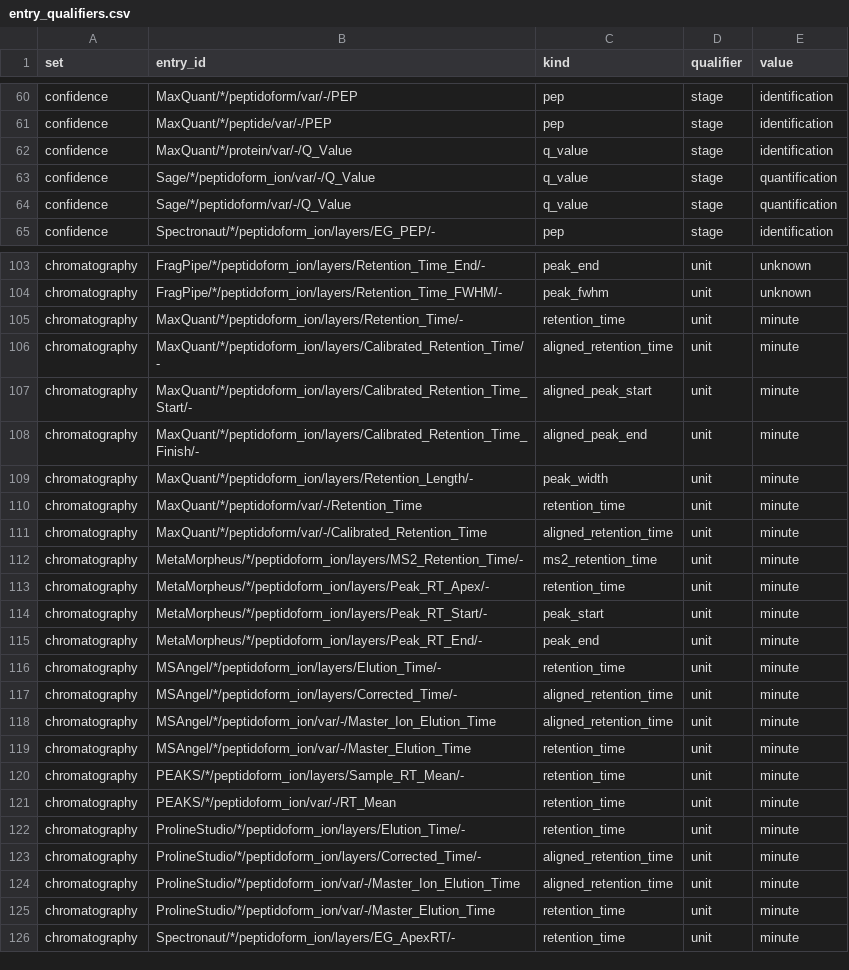
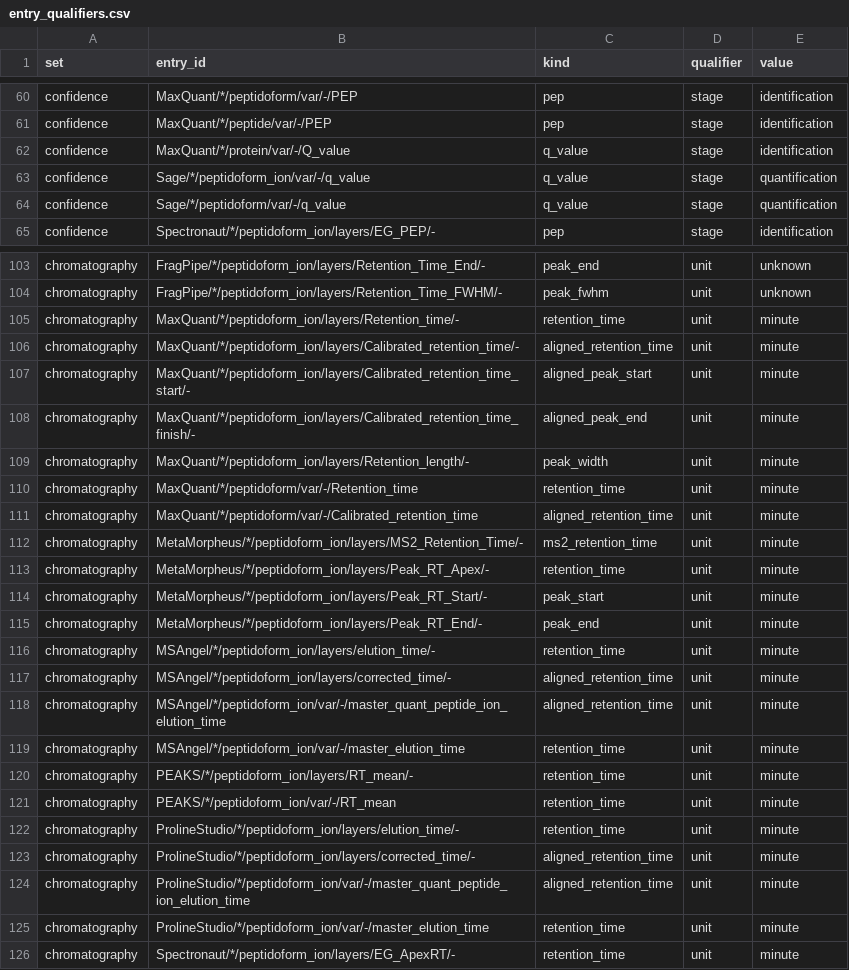
Before and after one commit to anndata-omics-bridge/apbCatalogR, a CSV file: inst/extdata/bundle/catalogues/entry_qualifiers.csv, drawn as a sheet; only a part is shown, gaps mark what is left out; the diff covers the shown part only.

```diff
--- a/inst/extdata/bundle/catalogues/entry_qualifiers.csv
+++ b/inst/extdata/bundle/catalogues/entry_qualifiers.csv
@@ -61,5 +61,5 @@ confidence,MaxQuant/*/peptidoform/var/-/PEP,pep,stage,identification
 confidence,MaxQuant/*/peptide/var/-/PEP,pep,stage,identification
-confidence,MaxQuant/*/protein/var/-/Q_Value,q_value,stage,identification
-confidence,Sage/*/peptidoform_ion/var/-/Q_Value,q_value,stage,quantification
-confidence,Sage/*/peptidoform/var/-/Q_Value,q_value,stage,quantification
+confidence,MaxQuant/*/protein/var/-/Q_value,q_value,stage,identification
+confidence,Sage/*/peptidoform_ion/var/-/q_value,q_value,stage,quantification
+confidence,Sage/*/peptidoform/var/-/q_value,q_value,stage,quantification
 confidence,Spectronaut/*/peptidoform_ion/layers/EG_PEP/-,pep,stage,identification
@@ -104,9 +104,9 @@ chromatography,FragPipe/*/peptidoform_ion/layers/Retention_Time_End/-,peak_end,u
 chromatography,FragPipe/*/peptidoform_ion/layers/Retention_Time_FWHM/-,peak_fwhm,unit,unknown
-chromatography,MaxQuant/*/peptidoform_ion/layers/Retention_Time/-,retention_time,unit,minute
-chromatography,MaxQuant/*/peptidoform_ion/layers/Calibrated_Retention_Time/-,aligned_retention_time,unit,minute
-chromatography,MaxQuant/*/peptidoform_ion/layers/Calibrated_Retention_Time_Start/-,aligned_peak_start,unit,minute
-chromatography,MaxQuant/*/peptidoform_ion/layers/Calibrated_Retention_Time_Finish/-,aligned_peak_end,unit,minute
-chromatography,MaxQuant/*/peptidoform_ion/layers/Retention_Length/-,peak_width,unit,minute
-chromatography,MaxQuant/*/peptidoform/var/-/Retention_Time,retention_time,unit,minute
-chromatography,MaxQuant/*/peptidoform/var/-/Calibrated_Retention_Time,aligned_retention_time,unit,minute
+chromatography,MaxQuant/*/peptidoform_ion/layers/Retention_time/-,retention_time,unit,minute
+chromatography,MaxQuant/*/peptidoform_ion/layers/Calibrated_retention_time/-,aligned_retention_time,unit,minute
+chromatography,MaxQuant/*/peptidoform_ion/layers/Calibrated_retention_time_start/-,aligned_peak_start,unit,minute
+chromatography,MaxQuant/*/peptidoform_ion/layers/Calibrated_retention_time_finish/-,aligned_peak_end,unit,minute
+chromatography,MaxQuant/*/peptidoform_ion/layers/Retention_length/-,peak_width,unit,minute
+chromatography,MaxQuant/*/peptidoform/var/-/Retention_time,retention_time,unit,minute
+chromatography,MaxQuant/*/peptidoform/var/-/Calibrated_retention_time,aligned_retention_time,unit,minute
 chromatography,MetaMorpheus/*/peptidoform_ion/layers/MS2_Retention_Time/-,ms2_retention_time,unit,minute
@@ -115,12 +115,12 @@ chromatography,MetaMorpheus/*/peptidoform_ion/layers/Peak_RT_Start/-,peak_start,
 chromatography,MetaMorpheus/*/peptidoform_ion/layers/Peak_RT_End/-,peak_end,unit,minute
-chromatography,MSAngel/*/peptidoform_ion/layers/Elution_Time/-,retention_time,unit,minute
-chromatography,MSAngel/*/peptidoform_ion/layers/Corrected_Time/-,aligned_retention_time,unit,minute
-chromatography,MSAngel/*/peptidoform_ion/var/-/Master_Ion_Elution_Time,aligned_retention_time,unit,minute
-chromatography,MSAngel/*/peptidoform_ion/var/-/Master_Elution_Time,retention_time,unit,minute
-chromatography,PEAKS/*/peptidoform_ion/layers/Sample_RT_Mean/-,retention_time,unit,minute
-chromatography,PEAKS/*/peptidoform_ion/var/-/RT_Mean,retention_time,unit,minute
-chromatography,ProlineStudio/*/peptidoform_ion/layers/Elution_Time/-,retention_time,unit,minute
-chromatography,ProlineStudio/*/peptidoform_ion/layers/Corrected_Time/-,aligned_retention_time,unit,minute
-chromatography,ProlineStudio/*/peptidoform_ion/var/-/Master_Ion_Elution_Time,aligned_retention_time,unit,minute
-chromatography,ProlineStudio/*/peptidoform_ion/var/-/Master_Elution_Time,retention_time,unit,minute
+chromatography,MSAngel/*/peptidoform_ion/layers/elution_time/-,retention_time,unit,minute
+chromatography,MSAngel/*/peptidoform_ion/layers/corrected_time/-,aligned_retention_time,unit,minute
+chromatography,MSAngel/*/peptidoform_ion/var/-/master_quant_peptide_ion_elution_time,aligned_retention_time,unit,minute
+chromatography,MSAngel/*/peptidoform_ion/var/-/master_elution_time,retention_time,unit,minute
+chromatography,PEAKS/*/peptidoform_ion/layers/RT_mean/-,retention_time,unit,minute
+chromatography,PEAKS/*/peptidoform_ion/var/-/RT_mean,retention_time,unit,minute
+chromatography,ProlineStudio/*/peptidoform_ion/layers/elution_time/-,retention_time,unit,minute
+chromatography,ProlineStudio/*/peptidoform_ion/layers/corrected_time/-,aligned_retention_time,unit,minute
+chromatography,ProlineStudio/*/peptidoform_ion/var/-/master_quant_peptide_ion_elution_time,aligned_retention_time,unit,minute
+chromatography,ProlineStudio/*/peptidoform_ion/var/-/master_elution_time,retention_time,unit,minute
 chromatography,Spectronaut/*/peptidoform_ion/layers/EG_ApexRT/-,retention_time,unit,minute
```
Also changed, not shown: 34 edited cells elsewhere in this file, inst/extdata/bundle/catalogues/entries.csv, inst/extdata/bundle/catalogues/sets.csv, 16 other files.
